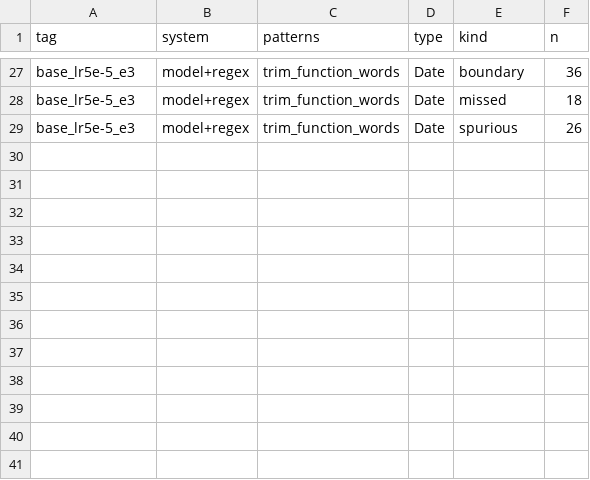
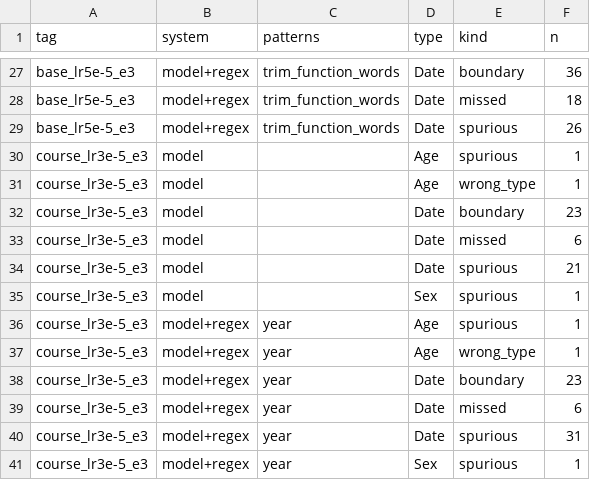
Before and after one commit to Health-Transformation-Lab/health-transformation-lab-nlp, a CSV file: data/deid/maccrobat_tagger_errors.csv, drawn as a sheet; only a part is shown, gaps mark what is left out; the diff names each change by its address in the sheet, - before the commit and + after, or states it on an @@ line.

```diff
--- a/data/deid/maccrobat_tagger_errors.csv
+++ b/data/deid/maccrobat_tagger_errors.csv
+row 30: course_lr3e-5_e3 | model |  | Age | spurious | 1
+row 31: course_lr3e-5_e3 | model |  | Age | wrong_type | 1
+row 32: course_lr3e-5_e3 | model |  | Date | boundary | 23
+row 33: course_lr3e-5_e3 | model |  | Date | missed | 6
+row 34: course_lr3e-5_e3 | model |  | Date | spurious | 21
+row 35: course_lr3e-5_e3 | model |  | Sex | spurious | 1
+row 36: course_lr3e-5_e3 | model+regex | year | Age | spurious | 1
+row 37: course_lr3e-5_e3 | model+regex | year | Age | wrong_type | 1
+row 38: course_lr3e-5_e3 | model+regex | year | Date | boundary | 23
+row 39: course_lr3e-5_e3 | model+regex | year | Date | missed | 6
+row 40: course_lr3e-5_e3 | model+regex | year | Date | spurious | 31
+row 41: course_lr3e-5_e3 | model+regex | year | Sex | spurious | 1
```
Also changed, not shown: data/deid/maccrobat_tagger_regex.csv, data/deid/maccrobat_tagger_runs.csv, 2 other files.
